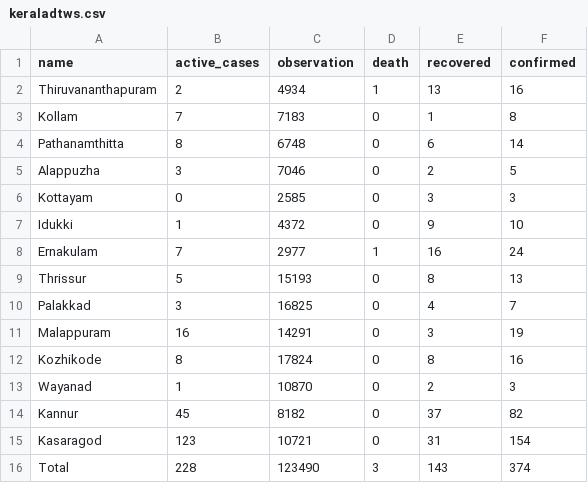
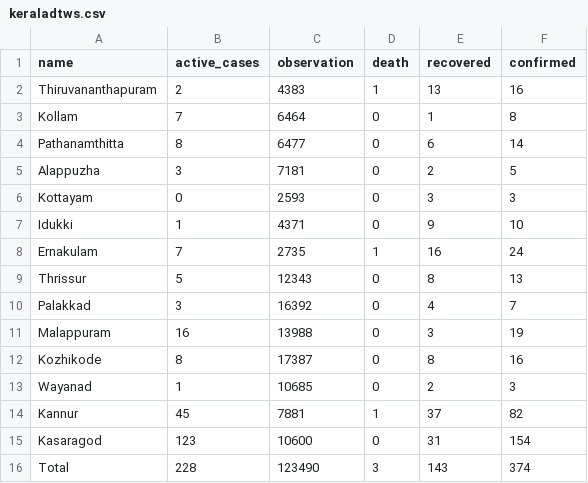
Before and after one commit to m3tasploit/projectfiles, a CSV file: keraladtws.csv, drawn as a sheet.

Commit message:
Update keraladtws.csv

```diff
--- a/keraladtws.csv
+++ b/keraladtws.csv
@@ -1,16 +1,16 @@
 name,active_cases,observation,death,recovered,confirmed
-Thiruvananthapuram,2,4934,1,13,16
-Kollam,7,7183,0,1,8
-Pathanamthitta,8,6748,0,6,14
-Alappuzha,3,7046,0,2,5
-Kottayam,0,2585,0,3,3
-Idukki,1,4372,0,9,10
-Ernakulam,7,2977,1,16,24
-Thrissur,5,15193,0,8,13
-Palakkad,3,16825,0,4,7
-Malappuram,16,14291,0,3,19
-Kozhikode,8,17824,0,8,16
-Wayanad,1,10870,0,2,3
-Kannur,45,8182,0,37,82
-Kasaragod,123,10721,0,31,154
+Thiruvananthapuram,2,4383,1,13,16
+Kollam,7,6464,0,1,8
+Pathanamthitta,8,6477,0,6,14
+Alappuzha,3,7181,0,2,5
+Kottayam,0,2593,0,3,3
+Idukki,1,4371,0,9,10
+Ernakulam,7,2735,1,16,24
+Thrissur,5,12343,0,8,13
+Palakkad,3,16392,0,4,7
+Malappuram,16,13988,0,3,19
+Kozhikode,8,17387,0,8,16
+Wayanad,1,10685,0,2,3
+Kannur,45,7881,1,37,82
+Kasaragod,123,10600,0,31,154
 Total,228,123490,3,143,374
```
